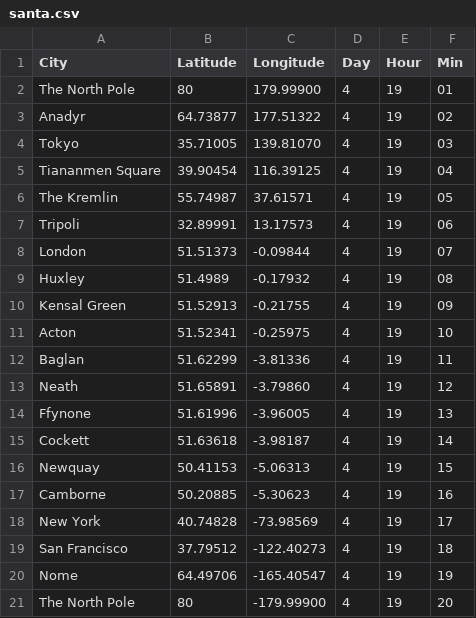
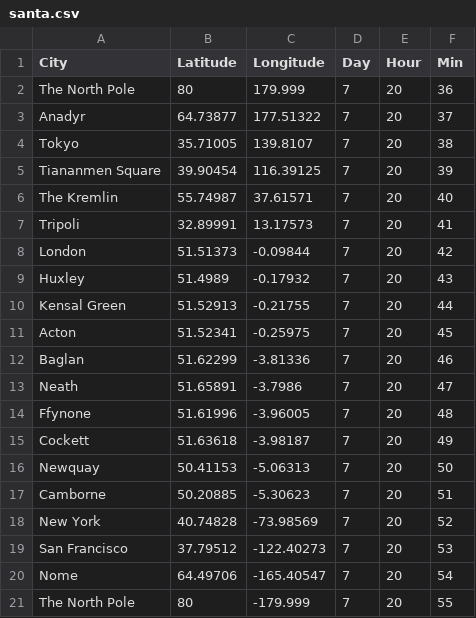
Before and after one commit to NuttyTrains/NuttyTrains.github.io, a CSV file: data/santa.csv, drawn as a sheet.

```diff
--- a/data/santa.csv
+++ b/data/santa.csv
@@ -1,21 +1,21 @@
 City,Latitude,Longitude,Day,Hour,Min
-The North Pole,80,179.99900,4,19,01
-Anadyr,64.73877,177.51322,4,19,02
-Tokyo,35.71005,139.81070,4,19,03
-Tiananmen Square,39.90454,116.39125,4,19,04
-The Kremlin,55.74987,37.61571,4,19,05
-Tripoli,32.89991,13.17573,4,19,06
-London,51.51373,-0.09844,4,19,07
-Huxley,51.4989,-0.17932,4,19,08
-Kensal Green,51.52913,-0.21755,4,19,09
-Acton,51.52341,-0.25975,4,19,10
-Baglan,51.62299,-3.81336,4,19,11
-Neath,51.65891,-3.79860,4,19,12
-Ffynone,51.61996,-3.96005,4,19,13
-Cockett,51.63618,-3.98187,4,19,14
-Newquay,50.41153,-5.06313,4,19,15
-Camborne,50.20885,-5.30623,4,19,16
-New York,40.74828,-73.98569,4,19,17
-San Francisco,37.79512,-122.40273,4,19,18
-Nome,64.49706,-165.40547,4,19,19
-The North Pole,80,-179.99900,4,19,20
+The North Pole,80,179.999,7,20,36
+Anadyr,64.73877,177.51322,7,20,37
+Tokyo,35.71005,139.8107,7,20,38
+Tiananmen Square,39.90454,116.39125,7,20,39
+The Kremlin,55.74987,37.61571,7,20,40
+Tripoli,32.89991,13.17573,7,20,41
+London,51.51373,-0.09844,7,20,42
+Huxley,51.4989,-0.17932,7,20,43
+Kensal Green,51.52913,-0.21755,7,20,44
+Acton,51.52341,-0.25975,7,20,45
+Baglan,51.62299,-3.81336,7,20,46
+Neath,51.65891,-3.7986,7,20,47
+Ffynone,51.61996,-3.96005,7,20,48
+Cockett,51.63618,-3.98187,7,20,49
+Newquay,50.41153,-5.06313,7,20,50
+Camborne,50.20885,-5.30623,7,20,51
+New York,40.74828,-73.98569,7,20,52
+San Francisco,37.79512,-122.40273,7,20,53
+Nome,64.49706,-165.40547,7,20,54
+The North Pole,80,-179.999,7,20,55
```
Also changed, not shown: 2 other files.
